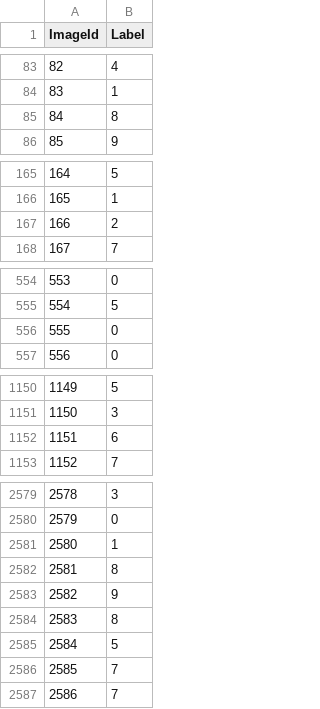
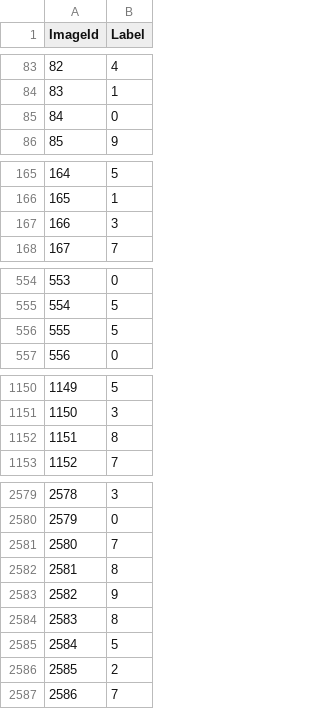
Before and after one commit to sgneves/competitions, a CSV file: Digit_recognizer/submission_3.csv, drawn as a sheet; only a part is shown, gaps mark what is left out; the diff covers the shown part only.

```diff
--- a/Digit_recognizer/submission_3.csv
+++ b/Digit_recognizer/submission_3.csv
@@ -84,3 +84,3 @@ ImageId,Label
 83,1
-84,8
+84,0
 85,9
@@ -166,3 +166,3 @@ ImageId,Label
 165,1
-166,2
+166,3
 167,7
@@ -555,3 +555,3 @@ ImageId,Label
 554,5
-555,0
+555,5
 556,0
@@ -1151,3 +1151,3 @@ ImageId,Label
 1150,3
-1151,6
+1151,8
 1152,7
@@ -2580,3 +2580,3 @@ ImageId,Label
 2579,0
-2580,1
+2580,7
 2581,8
@@ -2585,3 +2585,3 @@ ImageId,Label
 2584,5
-2585,7
+2585,2
 2586,7
```
Also changed, not shown: 136 edited cells elsewhere in this file, Digit_recognizer/submission_1.csv, 2 other files.
